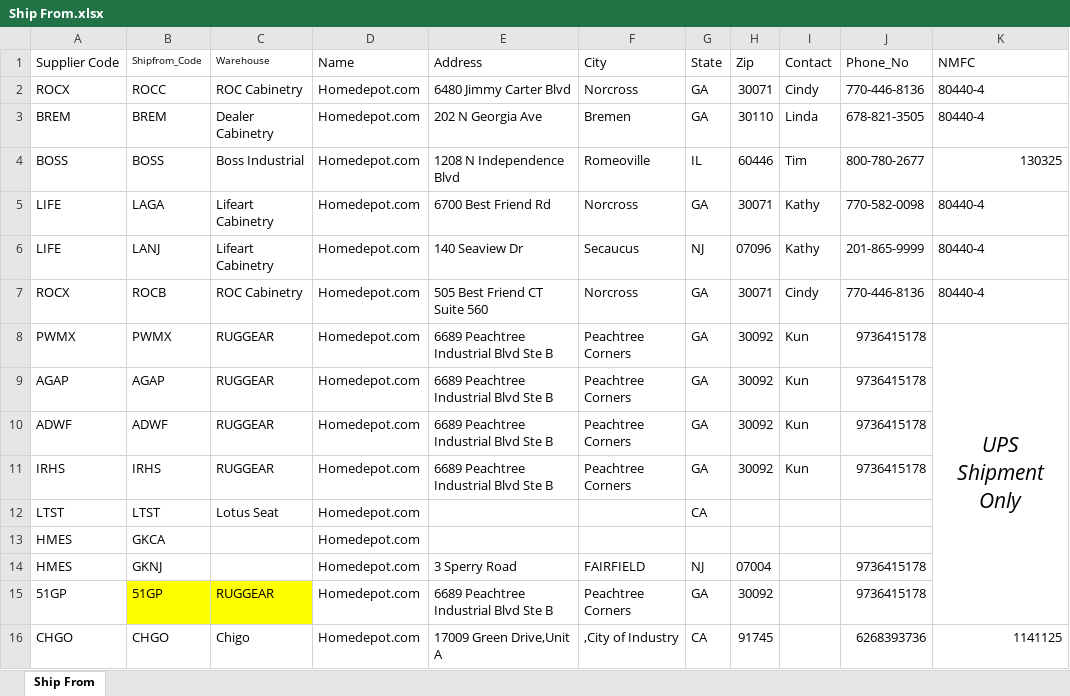
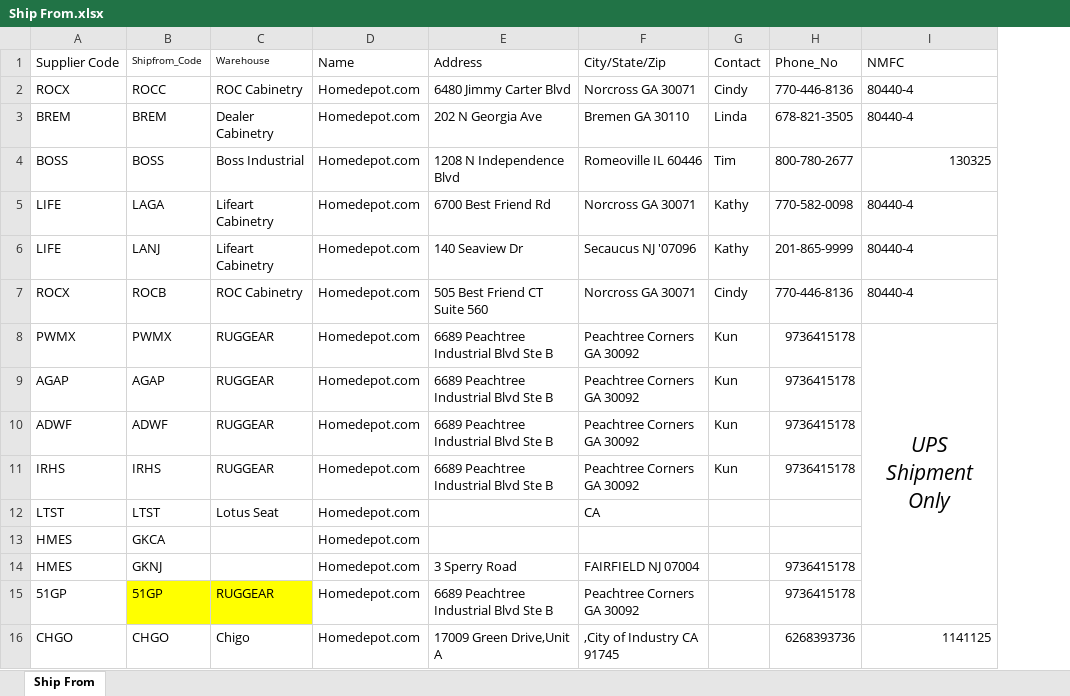
Before and after one commit to kingwarluo/excel2pdf, an Excel workbook: src/main/resources/config/Ship From.xlsx, sheet Ship From, drawn as a sheet; only a part is shown; values as stored, in another font and other column widths than the file's, no borders; removed rows and columns are numbered as before the commit, all else as after; the diff names each change by its address in the sheet, - before the commit and + after, or states it on an @@ line.

```diff
--- a/src/main/resources/config/Ship From.xlsx (sheet Ship From)
+++ b/src/main/resources/config/Ship From.xlsx (sheet Ship From)
-column F (City), rows 2-16: Norcross | Bremen | Romeoville | Norcross | Secaucus | Norcross | Peachtree Corners | Peachtree Corners | Peachtree Corners | Peachtree Corners |  |  | FAIRFIELD | Peachtree Corners | ,City of Industry
-column G (State), rows 2-16: GA | GA | IL | GA | NJ | GA | GA | GA | GA | GA | CA |  | NJ | GA | CA
-column H (Zip), rows 2-16: 30071 | 30110 | 60446 | 30071 | 07096 | 30071 | 30092 | 30092 | 30092 | 30092 |  |  | 07004 | 30092 | 91745
+column F (City/State/Zip), rows 2-16: Norcross GA 30071 | Bremen GA 30110 | Romeoville IL 60446 | Norcross GA 30071 | Secaucus NJ '07096 | Norcross GA 30071 | Peachtree Corners GA 30092 | Peachtree Corners GA 30092 | Peachtree Corners GA 30092 | Peachtree Corners GA 30092 | CA |  | FAIRFIELD NJ 07004 | Peachtree Corners GA 30092 | ,City of Industry CA 91745
```
Also changed, not shown: src/main/resources/config/ChargesBillTo.xlsx, src/main/resources/config/relation.xlsx, 2 other files.
